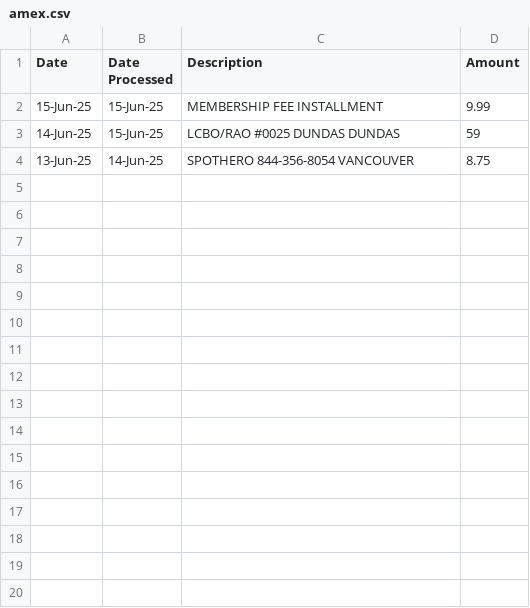
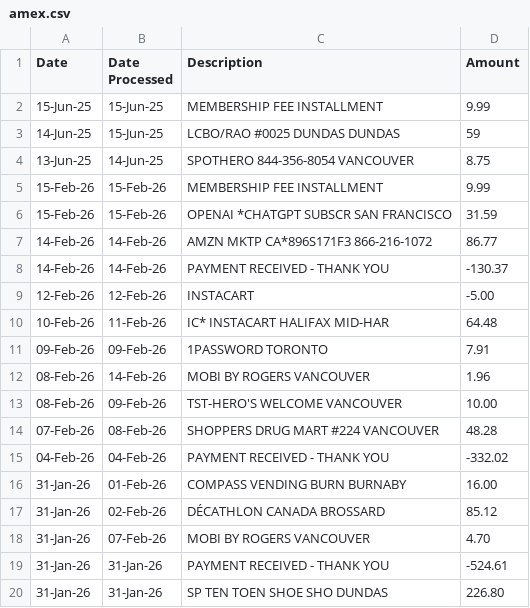
Before and after one commit to ryan3971/finance-dashboard, a CSV file: apps/api/src/services/imports/adapters/__fixtures__/amex.csv, drawn as a sheet.

Commit message:
add sample data to CSV fixtures for Amex, CIBC, and TD imports

```diff
--- a/apps/api/src/services/imports/adapters/__fixtures__/amex.csv
+++ b/apps/api/src/services/imports/adapters/__fixtures__/amex.csv
@@ -4 +4,17 @@ Date,Date Processed,Description,Amount
 13-Jun-25,14-Jun-25,SPOTHERO 844-356-8054   VANCOUVER,8.75
+15-Feb-26,15-Feb-26,MEMBERSHIP FEE INSTALLMENT,9.99
+15-Feb-26,15-Feb-26,OPENAI *CHATGPT SUBSCR  SAN FRANCISCO,31.59
+14-Feb-26,14-Feb-26,AMZN MKTP CA*896S171F3  866-216-1072,86.77
+14-Feb-26,14-Feb-26,PAYMENT RECEIVED - THANK YOU,-130.37
+12-Feb-26,12-Feb-26,INSTACART,-5.00
+10-Feb-26,11-Feb-26,IC* INSTACART           HALIFAX MID-HAR,64.48
+09-Feb-26,09-Feb-26,1PASSWORD               TORONTO,7.91
+08-Feb-26,14-Feb-26,MOBI BY ROGERS          VANCOUVER,1.96
+08-Feb-26,09-Feb-26,TST-HERO'S WELCOME      VANCOUVER,10.00
+07-Feb-26,08-Feb-26,SHOPPERS DRUG MART #224 VANCOUVER,48.28
+04-Feb-26,04-Feb-26,PAYMENT RECEIVED - THANK YOU,-332.02
+31-Jan-26,01-Feb-26,COMPASS VENDING BURN    BURNABY,16.00
+31-Jan-26,02-Feb-26,DÉCATHLON CANADA        BROSSARD,85.12
+31-Jan-26,07-Feb-26,MOBI BY ROGERS          VANCOUVER,4.70
+31-Jan-26,31-Jan-26,PAYMENT RECEIVED - THANK YOU,-524.61
+31-Jan-26,31-Jan-26,SP TEN TOEN SHOE SHO    DUNDAS,226.80
```
Also changed, not shown: apps/api/src/services/imports/adapters/__fixtures__/cibc.csv, apps/api/src/services/imports/adapters/__fixtures__/td.csv.
